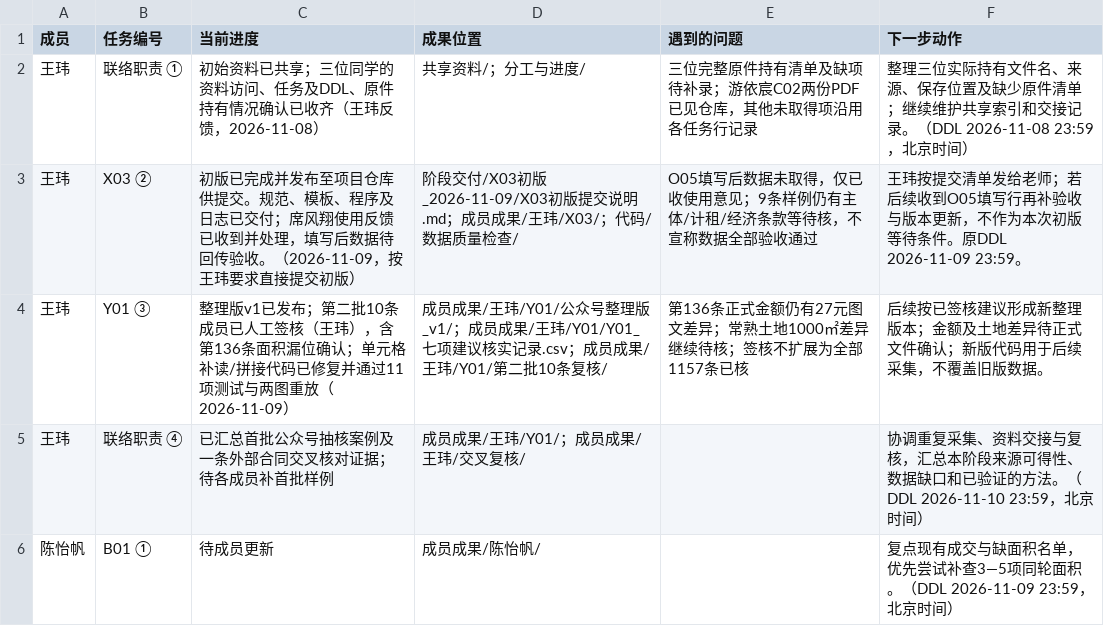
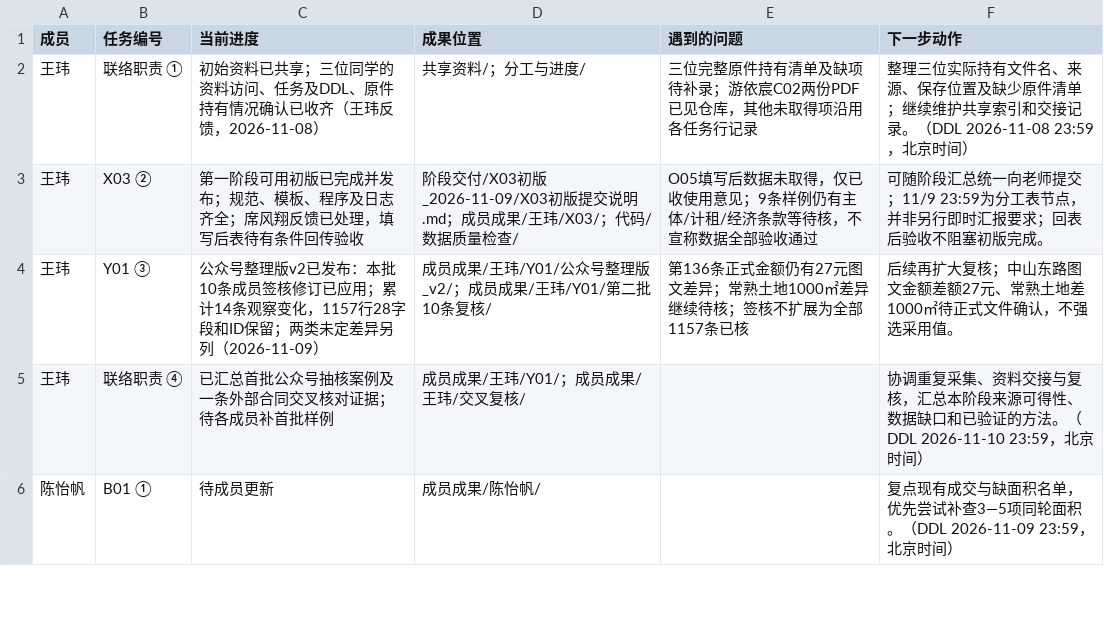
Before and after one commit to CenMunn/rongtong-js-rent-research, a CSV file: 分工与进度/任务台账.csv, drawn as a sheet; only a part is shown.

```diff
--- a/分工与进度/任务台账.csv
+++ b/分工与进度/任务台账.csv
@@ -2,4 +2,4 @@
 王玮,联络职责 ①,初始资料已共享；三位同学的资料访问、任务及DDL、原件持有情况确认已收齐（王玮反馈，2026-11-08）,共享资料/；分工与进度/,三位完整原件持有清单及缺项待补录；游依宸C02两份PDF已见仓库，其他未取得项沿用各任务行记录,整理三位实际持有文件名、来源、保存位置及缺少原件清单；继续维护共享索引和交接记录。（DDL 2026-11-08 23:59，北京时间）
-王玮,X03 ②,初版已完成并发布至项目仓库供提交。规范、模板、程序及日志已交付；席风翔使用反馈已收到并处理，填写后数据待回传验收。（2026-11-09，按王玮要求直接提交初版）,阶段交付/X03初版_2026-11-09/X03初版提交说明.md；成员成果/王玮/X03/；代码/数据质量检查/,O05填写后数据未取得，仅已收使用意见；9条样例仍有主体/计租/经济条款等待核，不宣称数据全部验收通过,王玮按提交清单发给老师；若后续收到O05填写行再补验收与版本更新，不作为本次初版等待条件。原DDL 2026-11-09 23:59。
-王玮,Y01 ③,整理版v1已发布；第二批10条成员已人工签核（王玮），含第136条面积漏位确认；单元格补读/拼接代码已修复并通过11项测试与两图重放（2026-11-09）,成员成果/王玮/Y01/公众号整理版_v1/；成员成果/王玮/Y01/Y01_七项建议核实记录.csv；成员成果/王玮/Y01/第二批10条复核/,第136条正式金额仍有27元图文差异；常熟土地1000㎡差异继续待核；签核不扩展为全部1157条已核,后续按已签核建议形成新整理版本；金额及土地差异待正式文件确认；新版代码用于后续采集，不覆盖旧版数据。
+王玮,X03 ②,第一阶段可用初版已完成并发布；规范、模板、程序及日志齐全；席风翔反馈已处理，填写后表待有条件回传验收,阶段交付/X03初版_2026-11-09/X03初版提交说明.md；成员成果/王玮/X03/；代码/数据质量检查/,O05填写后数据未取得，仅已收使用意见；9条样例仍有主体/计租/经济条款等待核，不宣称数据全部验收通过,可随阶段汇总统一向老师提交；11/9 23:59为分工表节点，并非另行即时汇报要求；回表后验收不阻塞初版完成。
+王玮,Y01 ③,公众号整理版v2已发布：本批10条成员签核修订已应用；累计14条观察变化，1157行28字段和ID保留；两类未定差异另列（2026-11-09）,成员成果/王玮/Y01/公众号整理版_v2/；成员成果/王玮/Y01/第二批10条复核/,第136条正式金额仍有27元图文差异；常熟土地1000㎡差异继续待核；签核不扩展为全部1157条已核,后续再扩大复核；中山东路图文金额差额27元、常熟土地差1000㎡待正式文件确认，不强选采用值。
 王玮,联络职责 ④,已汇总首批公众号抽核案例及一条外部合同交叉核对证据；待各成员补首批样例,成员成果/王玮/Y01/；成员成果/王玮/交叉复核/,,协调重复采集、资料交接与复核，汇总本阶段来源可得性、数据缺口和已验证的方法。（DDL 2026-11-10 23:59，北京时间）
```
Also changed, not shown: 14 other files.
